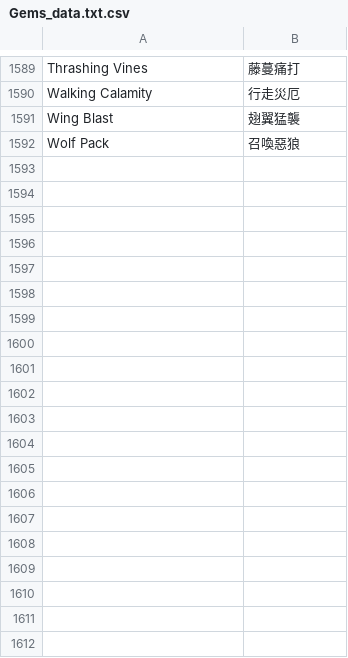
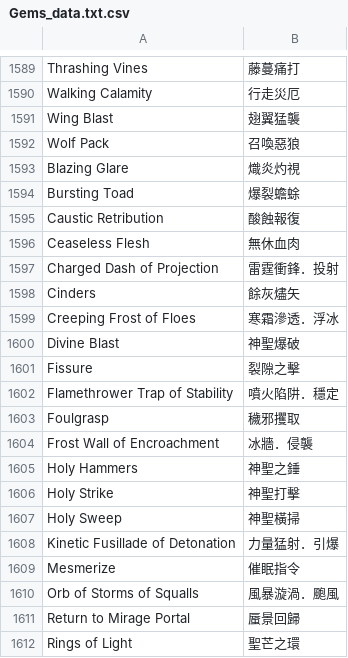
Before and after one commit to Chuanhsing/PoeCharm2, a CSV file: Data/Translate/zh-rTW/Gems_data.txt.csv, drawn as a sheet; only a part is shown, gaps mark what is left out; the diff covers the shown part only; the diff names each change by its address in the sheet, - before the commit and + after, or states it on an @@ line.

```diff
--- a/Data/Translate/zh-rTW/Gems_data.txt.csv
+++ b/Data/Translate/zh-rTW/Gems_data.txt.csv
+row 1593: Blazing Glare | 熾炎灼視
+row 1594: Bursting Toad | 爆裂蟾蜍
+row 1595: Caustic Retribution | 酸蝕報復
+row 1596: Ceaseless Flesh | 無休血肉
+row 1597: Charged Dash of Projection | 雷霆衝鋒．投射
+row 1598: Cinders | 餘灰燼矢
+row 1599: Creeping Frost of Floes | 寒霜滲透．浮冰
+row 1600: Divine Blast | 神聖爆破
+row 1601: Fissure | 裂隙之擊
+row 1602: Flamethrower Trap of Stability | 噴火陷阱．穩定
+row 1603: Foulgrasp | 穢邪攫取
+row 1604: Frost Wall of Encroachment | 冰牆．侵襲
+row 1605: Holy Hammers | 神聖之錘
+row 1606: Holy Strike | 神聖打擊
+row 1607: Holy Sweep | 神聖橫掃
+row 1608: Kinetic Fusillade of Detonation | 力量猛射．引爆
+row 1609: Mesmerize | 催眠指令
+row 1610: Orb of Storms of Squalls | 風暴漩渦．颮風
+row 1611: Return to Mirage Portal | 蜃景回歸
+row 1612: Rings of Light | 聖芒之環
```
Also changed, not shown: 12 added rows and 20 edited cells elsewhere in this file, Data/Translate/ko-KR/Gems_data.txt.csv, Data/Translate/ko-KR/Items_Gems.txt.csv, 31 other files.
